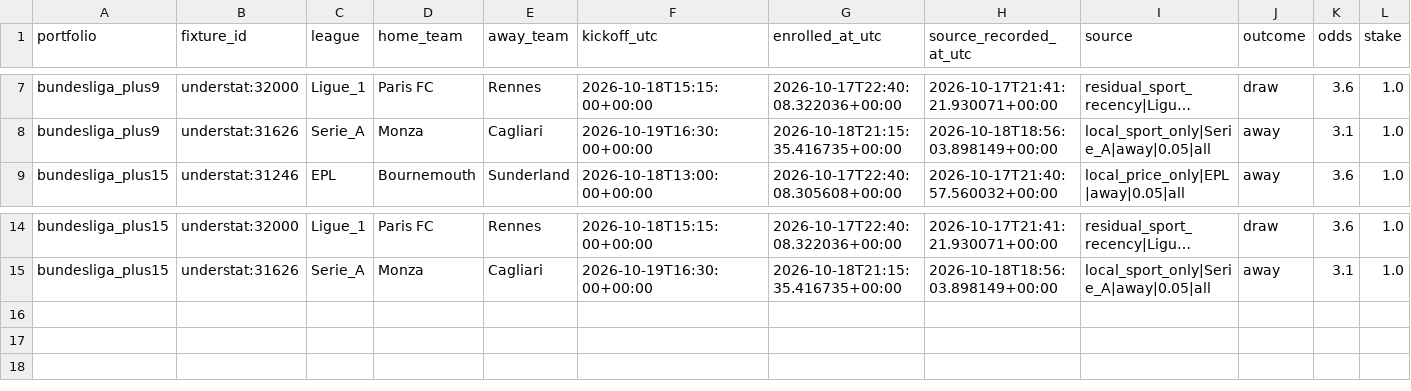
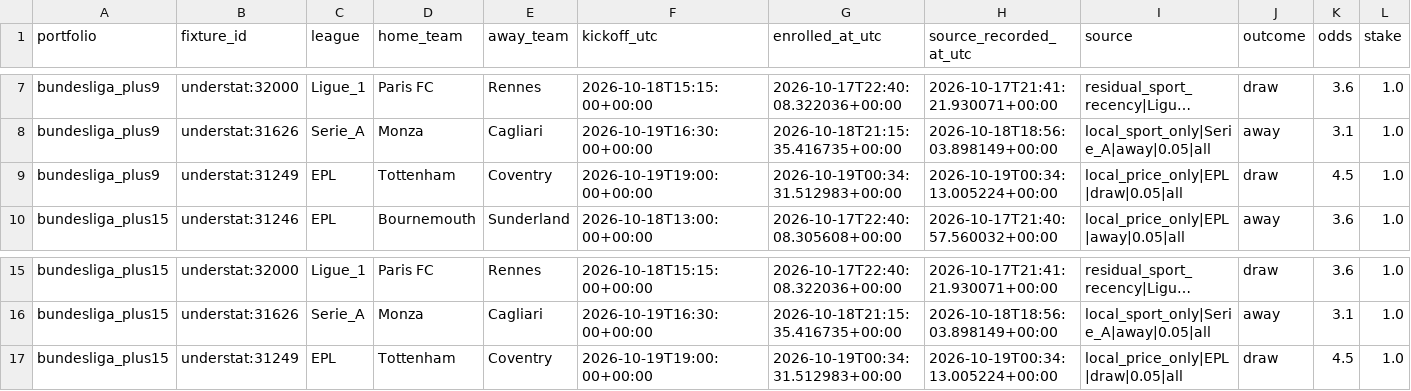
Before and after one commit to Mohamed-Ali-SOBHI/ScorePredict, a CSV file: tickets.csv, drawn as a sheet; only a part is shown, gaps mark what is left out; long unchanged cells end in …; rows hold the shown columns only; the diff names each change by its address in the sheet, - before the commit and + after, or states it on an @@ line.

```diff
--- a/tickets.csv
+++ b/tickets.csv
+row 9: bundesliga_plus9 | understat:31249 | EPL | Tottenham | Coventry | 2026-10-19T19:00:00+00:00 | 2026-10-19T00:34:31.512983+00:00 | 2026-10-19T00:34:13.005224+00:00 | local_price_only|EPL|draw|0.05|all | draw | 4.5 | 1.0
+row 17: bundesliga_plus15 | understat:31249 | EPL | Tottenham | Coventry | 2026-10-19T19:00:00+00:00 | 2026-10-19T00:34:31.512983+00:00 | 2026-10-19T00:34:13.005224+00:00 | local_price_only|EPL|draw|0.05|all | draw | 4.5 | 1.0
```
Also changed, not shown: comparison.csv, 7 other files.
